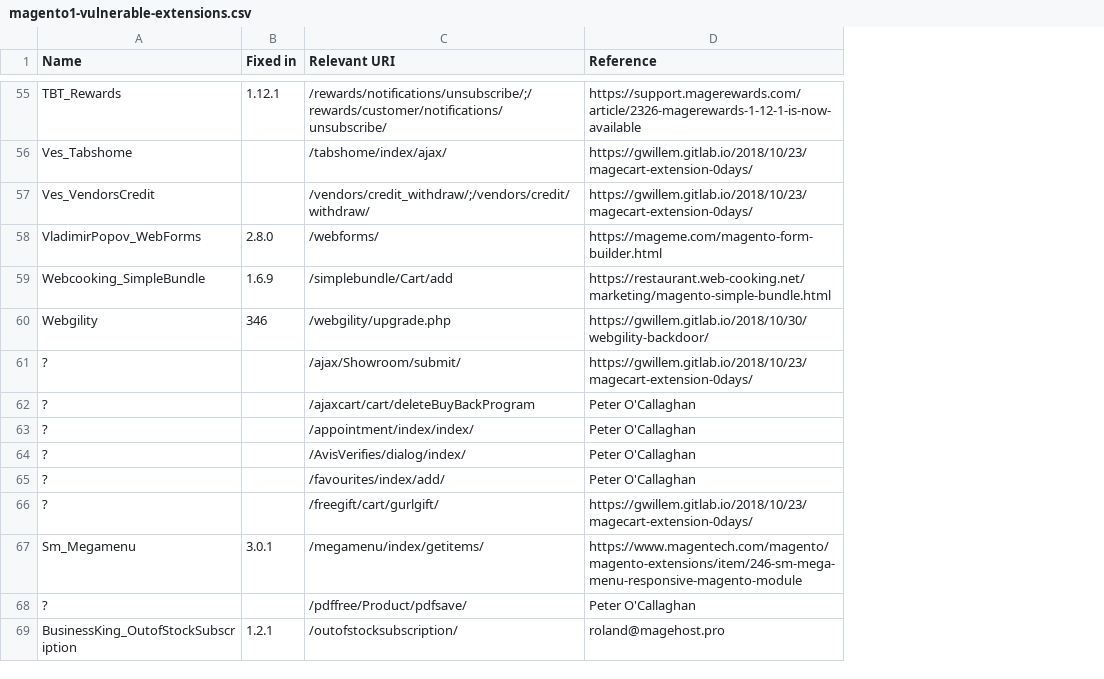
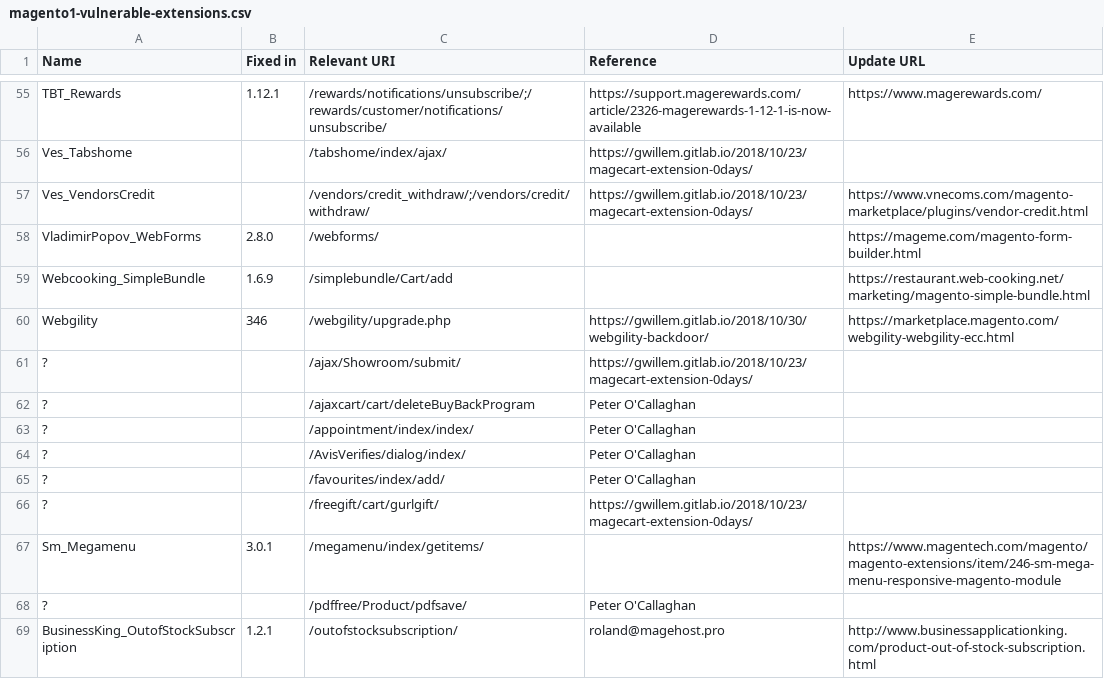
Before and after one commit to sansecio/magevulndb, a CSV file: magento1-vulnerable-extensions.csv, drawn as a sheet; only a part is shown, gaps mark what is left out; the diff covers the shown part only; the diff names each change by its address in the sheet, - before the commit and + after, or states it on an @@ line.

Commit message:
Extension urls (#9)
* Added Update URL column and data.

* Fixed HE_TwoFactorAuth reference URL

```diff
--- a/magento1-vulnerable-extensions.csv
+++ b/magento1-vulnerable-extensions.csv
+column E (Update URL), rows 55-69: https://www.magerewards.com/ |  | https://www.vnecoms.com/magento-marketplace/plugins/vendor-credit.html | https://mageme.com/magento-form-builder.html | https://restaurant.web-cooking.net/marketing/magento-simple-bundle.html | https://marketplace.magento.com/webgility-webgility-ecc.html |  |  |  |  |  |  | https://www.magentech.com/magento/magento-extensions/item/246-sm-mega-menu-responsive-magento-module |  | http://www.businessapplicationking.com/product-out-of-stock-subscription.html
-D58 (Reference): https://mageme.com/magento-form-builder.html
+D58 (Reference): (empty)
-D59 (Reference): https://restaurant.web-cooking.net/marketing/magento-simple-bundle.html
+D59 (Reference): (empty)
-D67 (Reference): https://www.magentech.com/magento/magento-extensions/item/246-sm-mega-menu-responsive-magento-module
+D67 (Reference): (empty)
```
Also changed, not shown: 18 edited cells elsewhere in this file.
